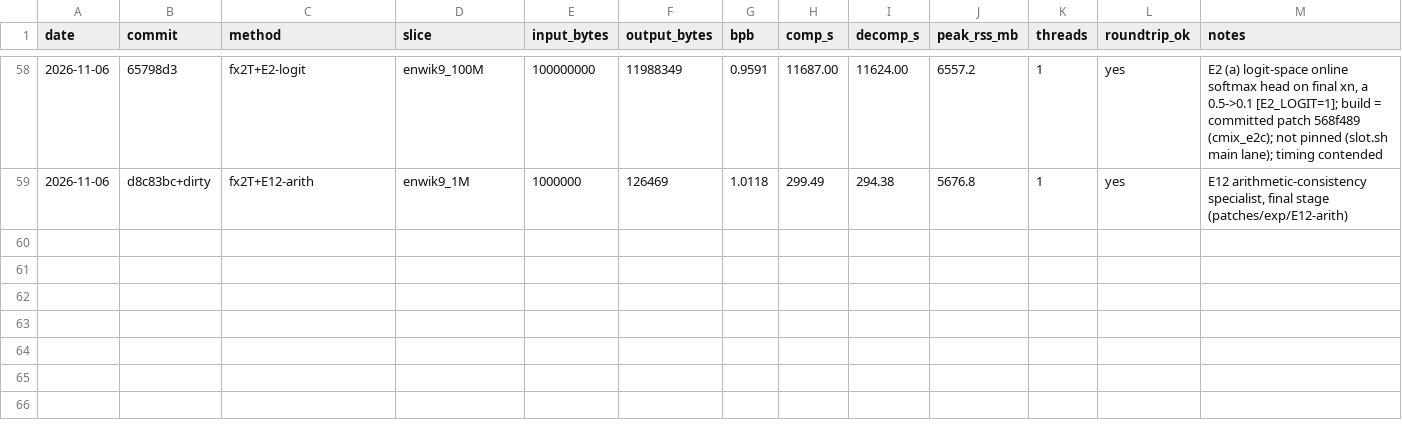
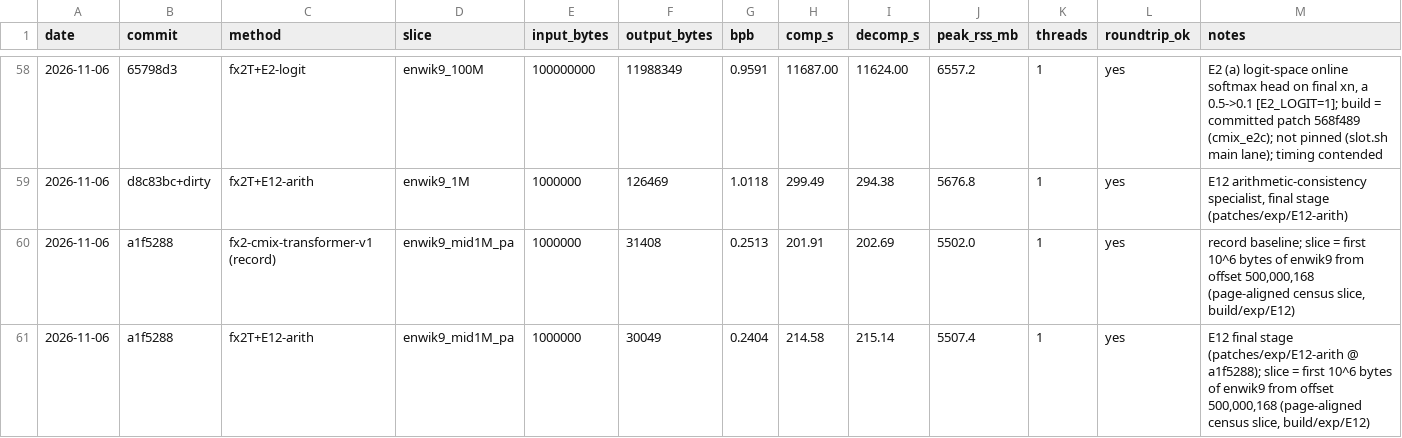
Before and after one commit to majax7714/sub100mil, a TSV file: results/ledger.tsv, drawn as a sheet; only a part is shown, gaps mark what is left out; the diff names each change by its address in the sheet, - before the commit and + after, or states it on an @@ line.

```diff
--- a/results/ledger.tsv
+++ b/results/ledger.tsv
+row 60: 2026-11-06 | a1f5288 | fx2-cmix-transformer-v1 (record) | enwik9_mid1M_pa | 1000000 | 31408 | 0.2513 | 201.91 | 202.69 | 5502.0 | 1 | yes | record baseline; slice = first 10^6 bytes of enwik9 from offset 500,000,168 (page-aligned census slice, build/exp/E12)
+row 61: 2026-11-06 | a1f5288 | fx2T+E12-arith | enwik9_mid1M_pa | 1000000 | 30049 | 0.2404 | 214.58 | 215.14 | 5507.4 | 1 | yes | E12 final stage (patches/exp/E12-arith @ a1f5288); slice = first 10^6 bytes of enwik9 from offset 500,000,168 (page-aligned census slice, build/exp/E12)
```
